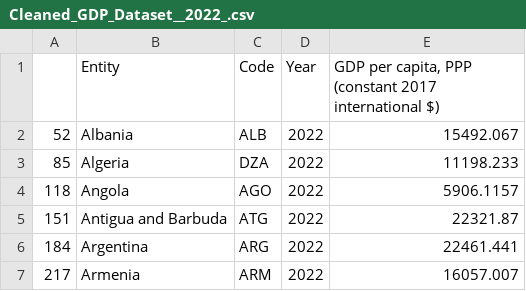
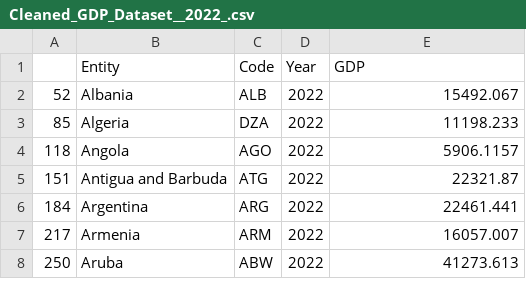
Before and after one commit to yibinsia/FIT3179---Data-Visualization, a CSV file: data/Cleaned_GDP_Dataset__2022_.csv, drawn as a sheet; only a part is shown; the shorter side is filled out with more unchanged rows.

Commit message:
Update Cleaned_GDP_Dataset__2022_.csv

```diff
--- a/data/Cleaned_GDP_Dataset__2022_.csv
+++ b/data/Cleaned_GDP_Dataset__2022_.csv
@@ -1,2 +1,2 @@
-,Entity,Code,Year,"GDP per capita, PPP (constant 2017 international $)"
+,Entity,Code,Year,"GDP"
 52,Albania,ALB,2022,15492.067
```
